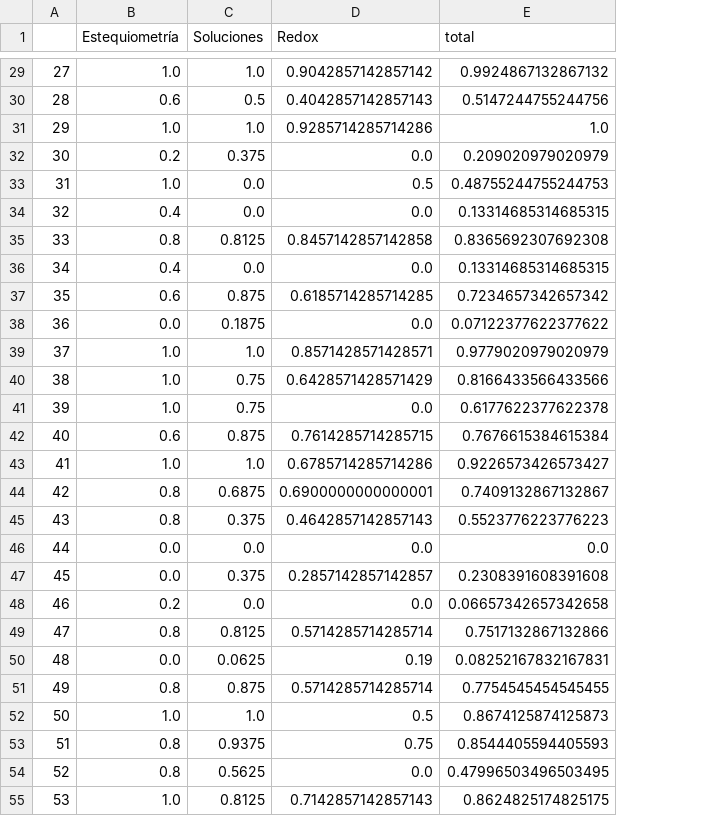
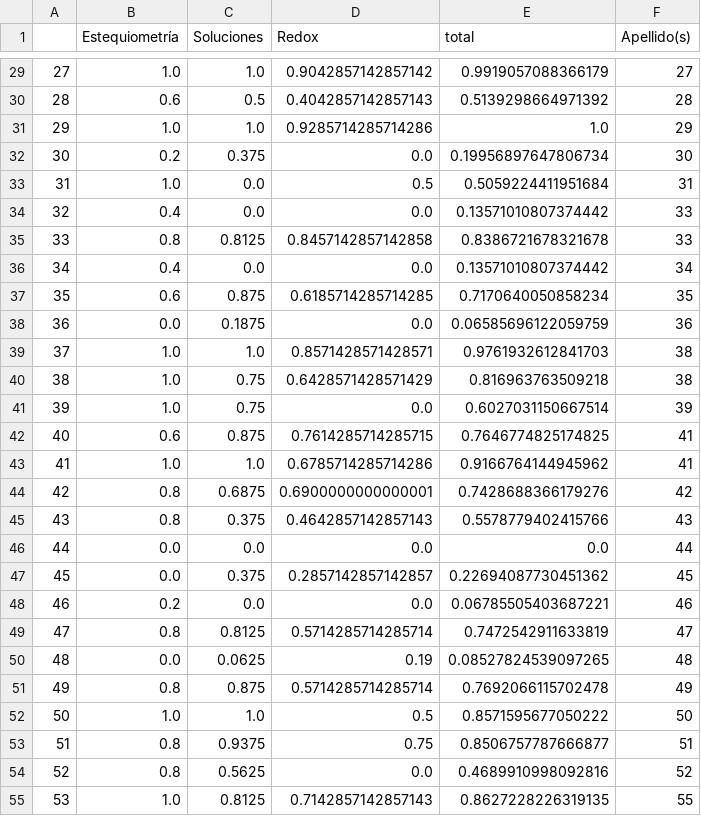
Before and after one commit to catedra-iq/parcial_2021_1f, a CSV file: csv/eval_control_anonimizacdos.csv, drawn as a sheet; only a part is shown, gaps mark what is left out; the diff covers the shown part only; the diff names each change by its address in the sheet, - before the commit and + after, or states it on an @@ line.

```diff
--- a/csv/eval_control_anonimizacdos.csv
+++ b/csv/eval_control_anonimizacdos.csv
+column F (Apellido(s)), rows 29-55: 27 | 28 | 29 | 30 | 31 | 33 | 33 | 34 | 35 | 36 | 38 | 38 | 39 | 41 | 41 | 42 | 43 | 44 | 45 | 46 | 47 | 48 | 49 | 50 | 51 | 52 | 55
-E29 (total): 0.9924867132867132
+E29 (total): 0.9919057088366179
-E30 (total): 0.5147244755244756
+E30 (total): 0.5139298664971392
-E32 (total): 0.209020979020979
+E32 (total): 0.19956897647806734
-E33 (total): 0.48755244755244753
+E33 (total): 0.5059224411951684
-E34 (total): 0.13314685314685315
+E34 (total): 0.13571010807374442
-E35 (total): 0.8365692307692308
+E35 (total): 0.8386721678321678
-E36 (total): 0.13314685314685315
+E36 (total): 0.13571010807374442
-E37 (total): 0.7234657342657342
+E37 (total): 0.7170640050858234
-E38 (total): 0.07122377622377622
+E38 (total): 0.06585696122059759
-E39 (total): 0.9779020979020979
+E39 (total): 0.9761932612841703
-E40 (total): 0.8166433566433566
+E40 (total): 0.816963763509218
-E41 (total): 0.6177622377622378
+E41 (total): 0.6027031150667514
-E42 (total): 0.7676615384615384
+E42 (total): 0.7646774825174825
-E43 (total): 0.9226573426573427
+E43 (total): 0.9166764144945962
-E44 (total): 0.7409132867132867
+E44 (total): 0.7428688366179276
-E45 (total): 0.5523776223776223
+E45 (total): 0.5578779402415766
-E47 (total): 0.2308391608391608
+E47 (total): 0.22694087730451362
-E48 (total): 0.06657342657342658
+E48 (total): 0.06785505403687221
-E49 (total): 0.7517132867132866
+E49 (total): 0.7472542911633819
-E50 (total): 0.08252167832167831
+E50 (total): 0.08527824539097265
-E51 (total): 0.7754545454545455
+E51 (total): 0.7692066115702478
-E52 (total): 0.8674125874125873
+E52 (total): 0.8571595677050222
-E53 (total): 0.8544405594405593
+E53 (total): 0.8506757787666877
-E54 (total): 0.47996503496503495
+E54 (total): 0.4689910998092816
-E55 (total): 0.8624825174825175
+E55 (total): 0.8627228226319135
```
Also changed, not shown: 47 edited cells elsewhere in this file, 1 other file.
